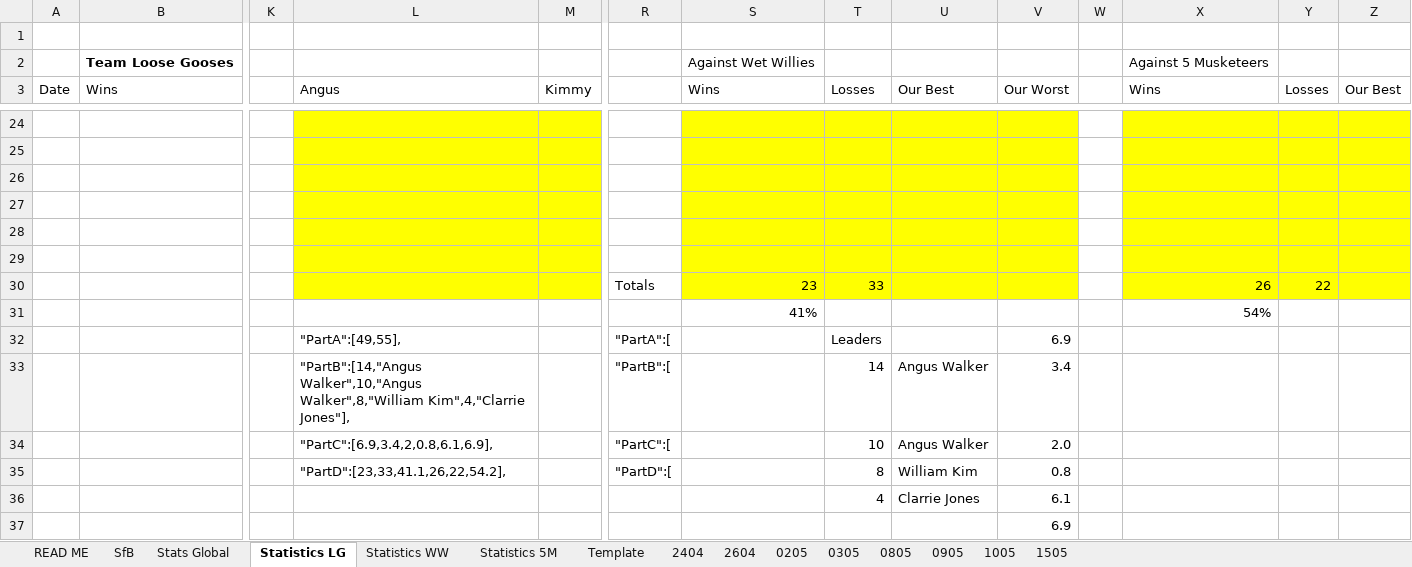
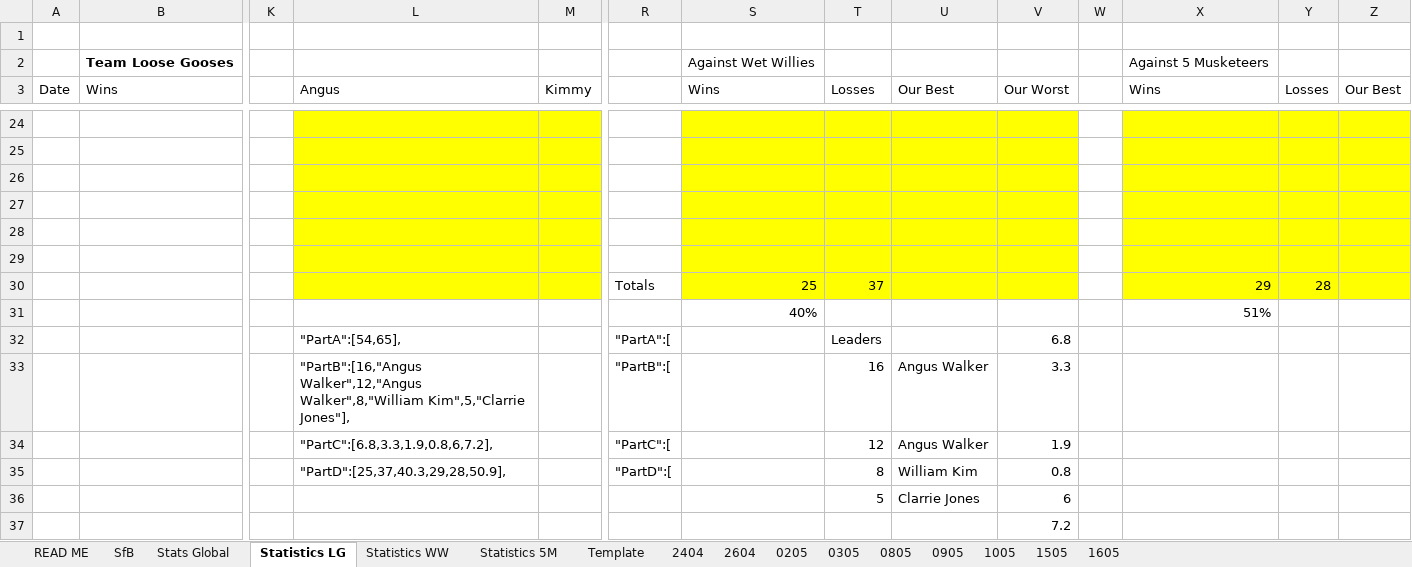
Before and after one commit to KingGoose20/TLTBO, an Excel workbook: Other Files/PastResults.xlsx, sheet Statistics LG, drawn as a sheet; only a part is shown, gaps mark what is left out; values as stored, in another font and other column widths than the file's, no borders; conditional formats and table styles not drawn; removed rows and columns are numbered as before the commit, all else as after; rows hold the shown columns only; the diff covers the shown part only; the diff names each change by its address in the sheet, - before the commit and + after, or states it on an @@ line.

```diff
--- a/Other Files/PastResults.xlsx (sheet Statistics LG)
+++ b/Other Files/PastResults.xlsx (sheet Statistics LG)
+sheet tab: 1605
-S30 (Wins): 23
+S30 (Wins): 25
-T30 (Losses): 33
+T30 (Losses): 37
-X30 (Wins): 26
+X30 (Wins): 29
-Y30 (Losses): 22
+Y30 (Losses): 28
-S31 (Wins): 41%
+S31 (Wins): 40%
-X31 (Wins): 54%
+X31 (Wins): 51%
-L32 (Angus): "PartA":[49,55],
+L32 (Angus): "PartA":[54,65],
-V32 (Our Worst): 6.9
+V32 (Our Worst): 6.8
-L33 (Angus): "PartB":[14,"Angus Walker",10,"Angus Walker",8,"William Kim",4,"Clarrie Jones"],
+L33 (Angus): "PartB":[16,"Angus Walker",12,"Angus Walker",8,"William Kim",5,"Clarrie Jones"],
-T33 (Losses): 14
+T33 (Losses): 16
-V33 (Our Worst): 3.4
+V33 (Our Worst): 3.3
-L34 (Angus): "PartC":[6.9,3.4,2,0.8,6.1,6.9],
+L34 (Angus): "PartC":[6.8,3.3,1.9,0.8,6,7.2],
-T34 (Losses): 10
+T34 (Losses): 12
-V34 (Our Worst): 2.0
+V34 (Our Worst): 1.9
-L35 (Angus): "PartD":[23,33,41.1,26,22,54.2],
+L35 (Angus): "PartD":[25,37,40.3,29,28,50.9],
-row 36:  |  |  |  |  |  |  | 4 | Clarrie Jones | 6.1
+row 36:  |  |  |  |  |  |  | 5 | Clarrie Jones | 6
-V37 (Our Worst): 6.9
+V37 (Our Worst): 7.2
```
Also changed, not shown: 1 added row, 1 removed row and 27 edited cells elsewhere in this sheet, sheet Stats Global, sheet SfB, sheet Statistics 5M, sheet Statistics WW, formulas that keep their value, charts or pictures, 3 other files.
